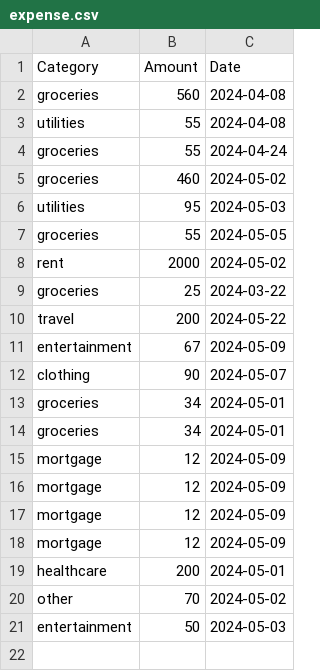
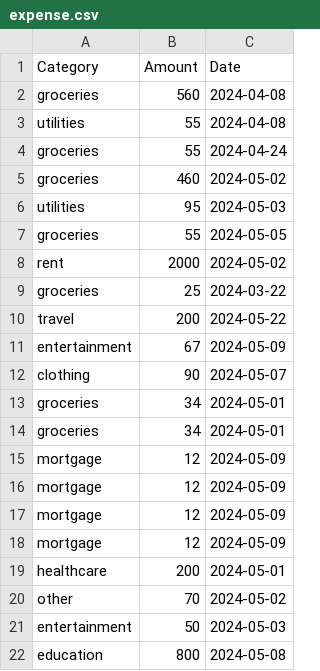
Before and after one commit to Anjali9037/MSc-Project, a CSV file: expense.csv, drawn as a sheet.

```diff
--- a/expense.csv
+++ b/expense.csv
@@ -21 +21,2 @@ other,70,2024-05-02
 entertainment,50,2024-05-03
+education,800,2024-05-08
```
Also changed, not shown: 7 other files.
